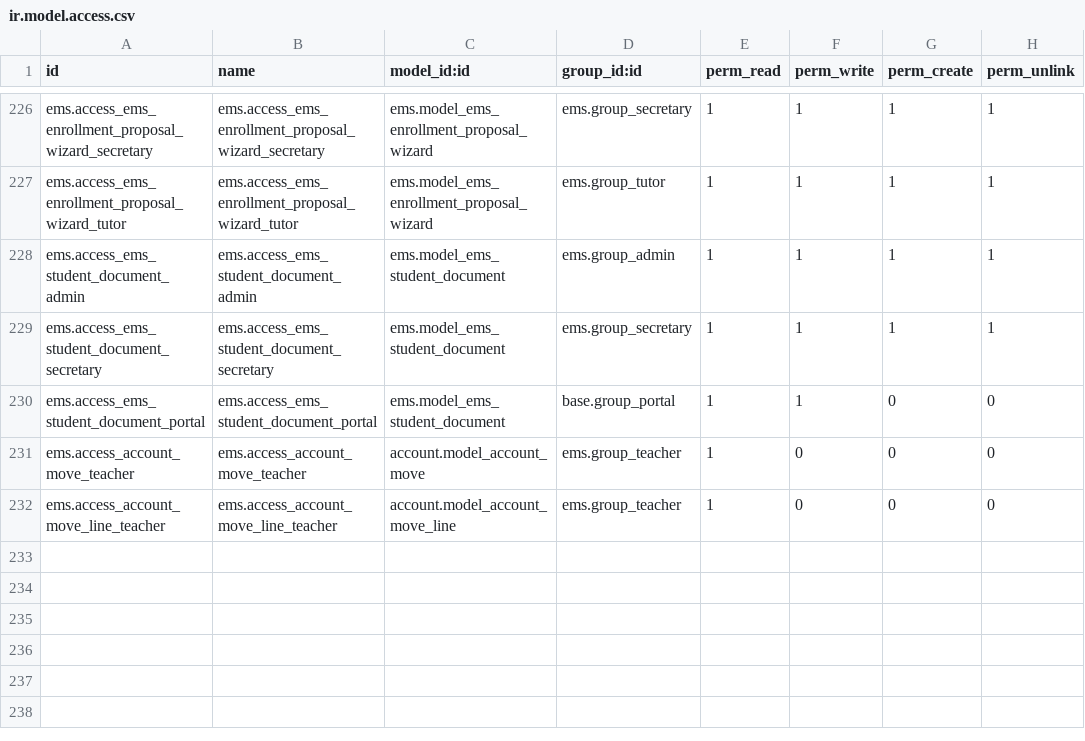
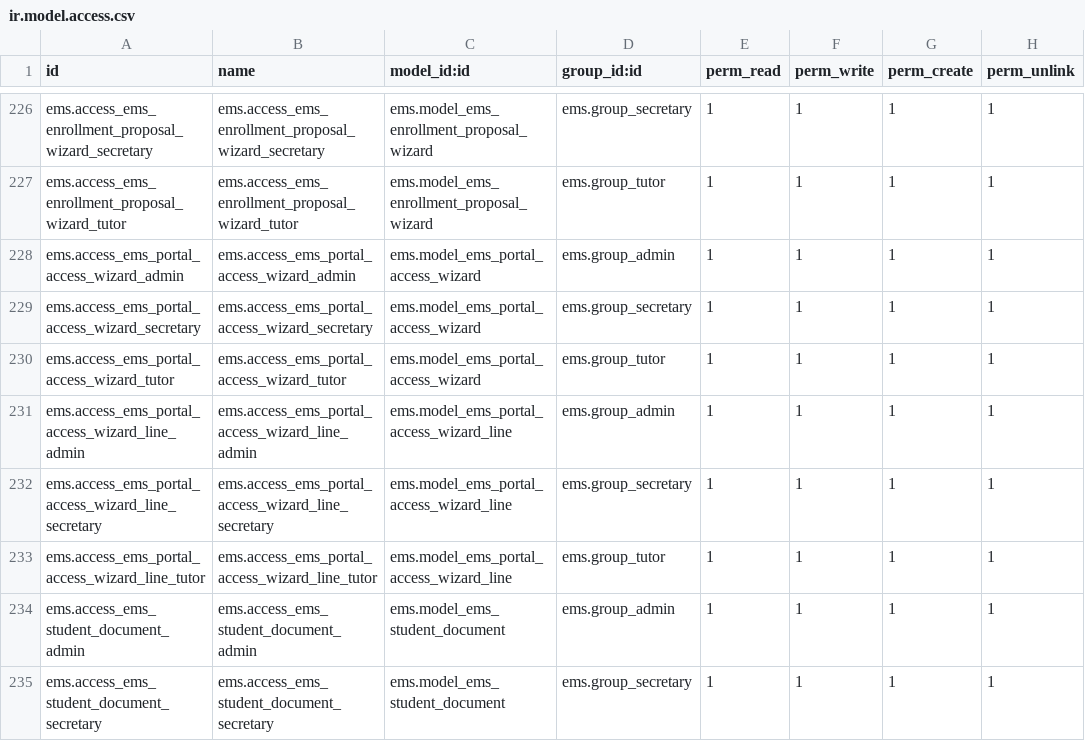
Before and after one commit to ElPuig/EMS, a CSV file: security/ir.model.access.csv, drawn as a sheet; only a part is shown, gaps mark what is left out; the shorter side is filled out with more unchanged rows; the diff names each change by its address in the sheet, - before the commit and + after, or states it on an @@ line.

Commit message:
Add bulk portal access wizard for students and families (by age)

```diff
--- a/security/ir.model.access.csv
+++ b/security/ir.model.access.csv
+row 228: ems.access_ems_portal_access_wizard_admin | ems.access_ems_portal_access_wizard_admin | ems.model_ems_portal_access_wizard | ems.group_admin | 1 | 1 | 1 | 1
+row 229: ems.access_ems_portal_access_wizard_secretary | ems.access_ems_portal_access_wizard_secretary | ems.model_ems_portal_access_wizard | ems.group_secretary | 1 | 1 | 1 | 1
+row 230: ems.access_ems_portal_access_wizard_tutor | ems.access_ems_portal_access_wizard_tutor | ems.model_ems_portal_access_wizard | ems.group_tutor | 1 | 1 | 1 | 1
+row 231: ems.access_ems_portal_access_wizard_line_admin | ems.access_ems_portal_access_wizard_line_admin | ems.model_ems_portal_access_wizard_line | ems.group_admin | 1 | 1 | 1 | 1
+row 232: ems.access_ems_portal_access_wizard_line_secretary | ems.access_ems_portal_access_wizard_line_secretary | ems.model_ems_portal_access_wizard_line | ems.group_secretary | 1 | 1 | 1 | 1
+row 233: ems.access_ems_portal_access_wizard_line_tutor | ems.access_ems_portal_access_wizard_line_tutor | ems.model_ems_portal_access_wizard_line | ems.group_tutor | 1 | 1 | 1 | 1
```
Also changed, not shown: 6 other files.
